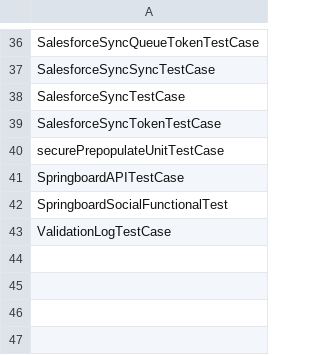
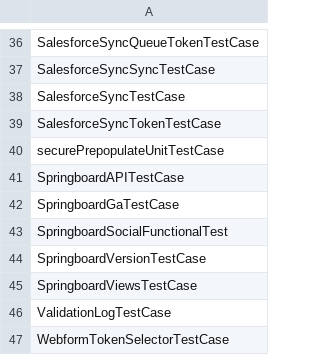
Before and after one commit to shivakrishna9/springboard_modules, a CSV file: springboard/modules/springboard_tests/tests_blacklist.csv, drawn as a sheet; only a part is shown, gaps mark what is left out; the diff names each change by its address in the sheet, - before the commit and + after, or states it on an @@ line.

Commit message:
added empty test cases to the test blacklist.

```diff
--- a/springboard/modules/springboard_tests/tests_blacklist.csv
+++ b/springboard/modules/springboard_tests/tests_blacklist.csv
+row 42: SpringboardGaTestCase
+row 44: SpringboardVersionTestCase
+row 45: SpringboardViewsTestCase
+row 47: WebformTokenSelectorTestCase
```
